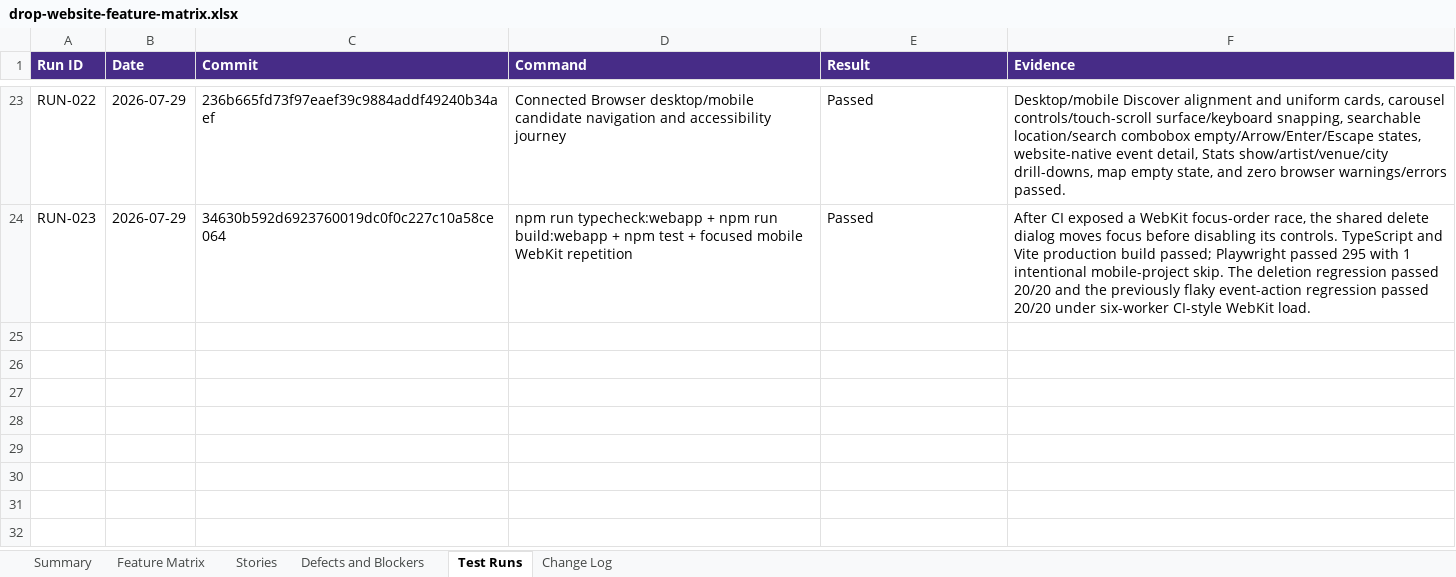
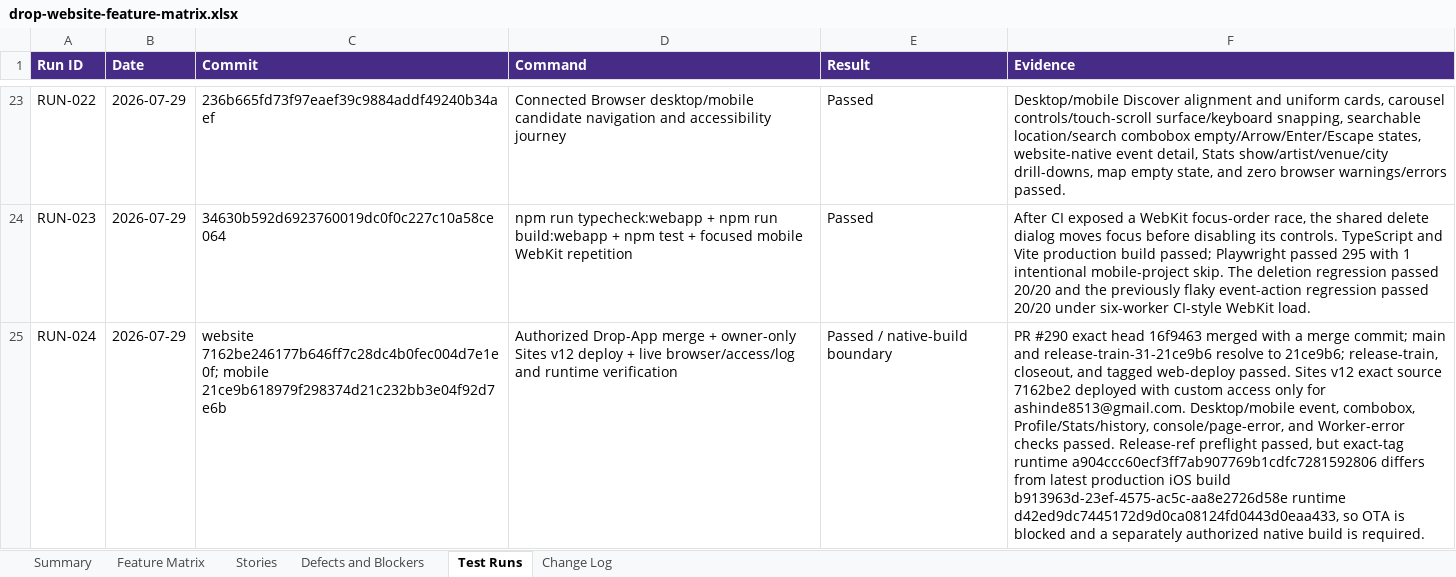
Before and after one commit to ashinde8513/drop-site, an Excel workbook: docs/qa/drop-website-feature-matrix.xlsx, sheet Test Runs, drawn as a sheet; only a part is shown, gaps mark what is left out; values as stored, in another font and other column widths than the file's, no borders; the diff names each change by its address in the sheet, - before the commit and + after, or states it on an @@ line.

Commit message:
docs(qa): record authorized client delivery

```diff
--- a/docs/qa/drop-website-feature-matrix.xlsx (sheet Test Runs)
+++ b/docs/qa/drop-website-feature-matrix.xlsx (sheet Test Runs)
+row 25: RUN-024 | 2026-07-29 | website 7162be246177b646ff7c28dc4b0fec004d7e1e0f; mobile 21ce9b618979f298374d21c232bb3e04f92d7e6b | Authorized Drop-App merge + owner-only Sites v12 deploy + live browser/access/log and runtime verification | Passed / native-build boundary | PR #290 exact head 16f9463 merged with a merge commit; main and release-train-31-21ce9b6 resolve to 21ce9b6; release-train, closeout, and tagged web-deploy passed. Sites v12 exact source 7162be2 deployed with custom access only for ashinde8513@gmail.com. Desktop/mobile event, combobox, Profile/Stats/history, console/page-error, and Worker-error checks passed. Release-ref preflight passed, but exact-tag runtime a904ccc60ecf3ff7ab907769b1cdfc7281592806 differs from latest production iOS build b913963d-23ef-4575-ac5c-aa8e2726d58e runtime d42ed9dc7445172d9d0ca08124fd0443d0eaa433, so OTA is blocked and a separately authorized native build is required.
```
Also changed, not shown: sheet Feature Matrix, sheet Defects and Blockers, sheet Stories, sheet Change Log, 6 other files.
